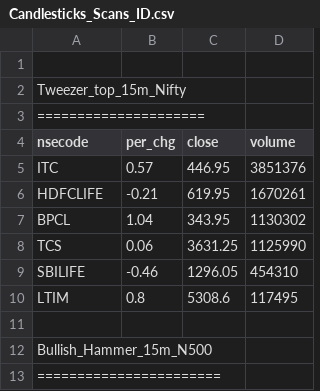
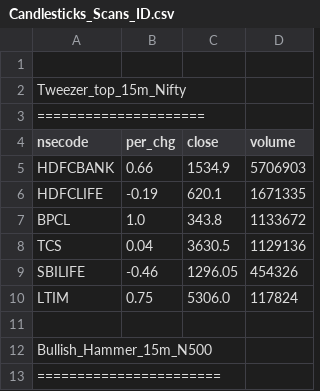
Before and after one commit to satishcse/mkt_updates, a CSV file: Candlesticks_Scans_ID.csv, drawn as a sheet.

```diff
--- a/Candlesticks_Scans_ID.csv
+++ b/Candlesticks_Scans_ID.csv
@@ -4,8 +4,8 @@ Tweezer_top_15m_Nifty,,,,
 nsecode,per_chg,close,volume
-ITC,0.57,446.95,3851376
-HDFCLIFE,-0.21,619.95,1670261
-BPCL,1.04,343.95,1130302
-TCS,0.06,3631.25,1125990
-SBILIFE,-0.46,1296.05,454310
-LTIM,0.8,5308.6,117495
+HDFCBANK,0.66,1534.9,5706903
+HDFCLIFE,-0.19,620.1,1671335
+BPCL,1.0,343.8,1133672
+TCS,0.04,3630.5,1129136
+SBILIFE,-0.46,1296.05,454326
+LTIM,0.75,5306.0,117824
 
```
Also changed, not shown: Sector_Performance.csv, 4 other files.
